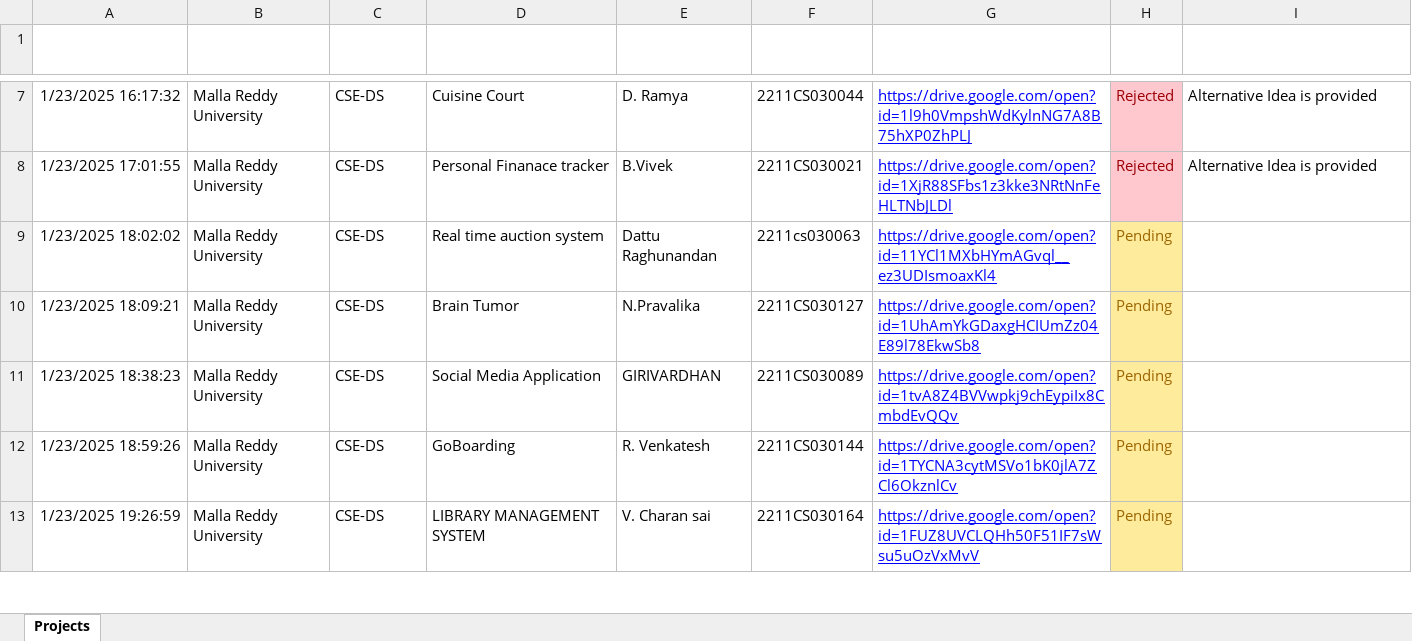
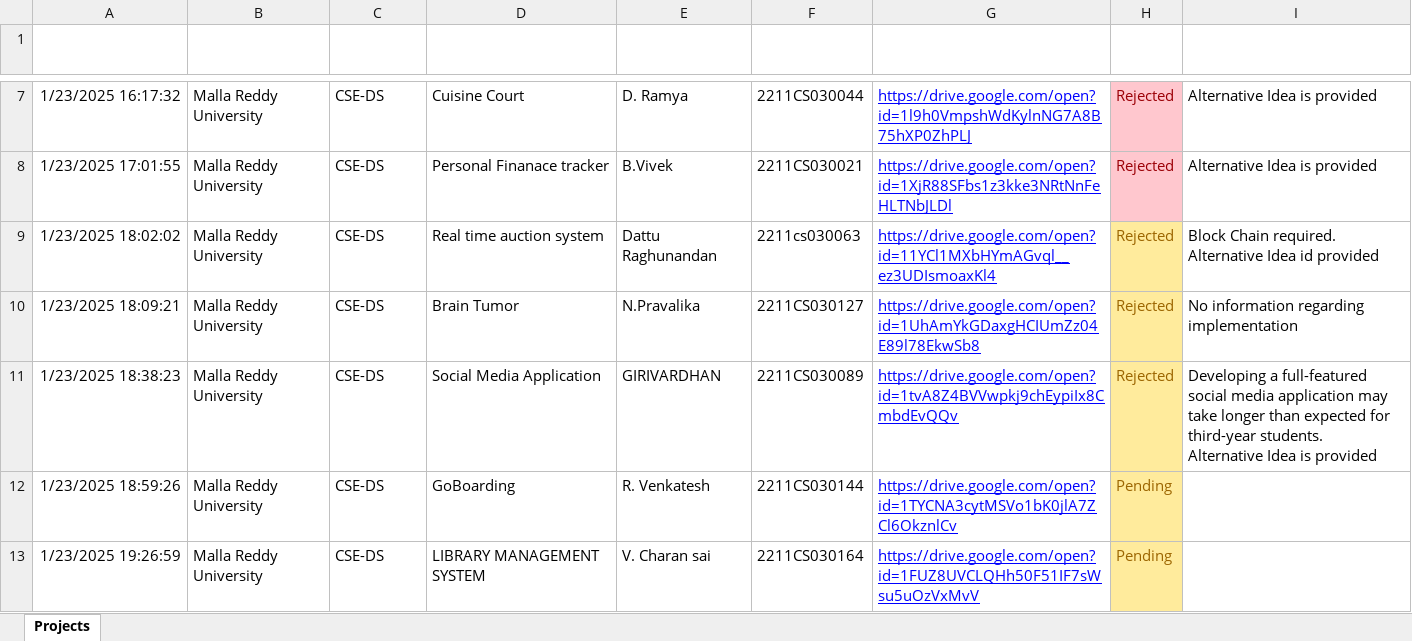
Before and after one commit to fresher2coder/mru-java-fsd, an Excel workbook: project/MRU Java FSD Project Proposal.xlsx, sheet Projects, drawn as a sheet; only a part is shown, gaps mark what is left out; values as stored, in another font and other column widths than the file's, no borders; conditional formats and table styles not drawn; ↵ is a line break in a cell; the diff names each change by its address in the sheet, - before the commit and + after, or states it on an @@ line.

Commit message:
Project Proposal: Acceptance and Suggestions updated

```diff
--- a/project/MRU Java FSD Project Proposal.xlsx (sheet Projects)
+++ b/project/MRU Java FSD Project Proposal.xlsx (sheet Projects)
-H9:H11 (Status): Pending
+H9:H11 (Status): Rejected
-I9 (Remarks): (empty)
+I9 (Remarks): Block Chain required. ↵ Alternative Idea id provided
-I10 (Remarks): (empty)
+I10 (Remarks): No information regarding implementation
-I11 (Remarks): (empty)
+I11 (Remarks): Developing a full-featured social media application may take longer than expected for third-year students. ↵ Alternative Idea is provided
```
Also changed, not shown: 2 other files.
